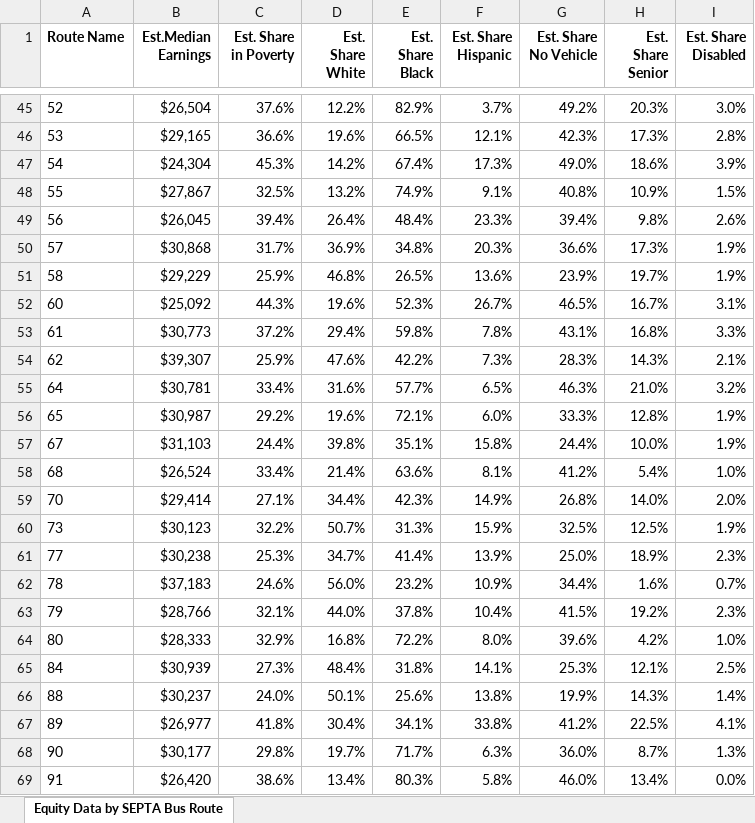
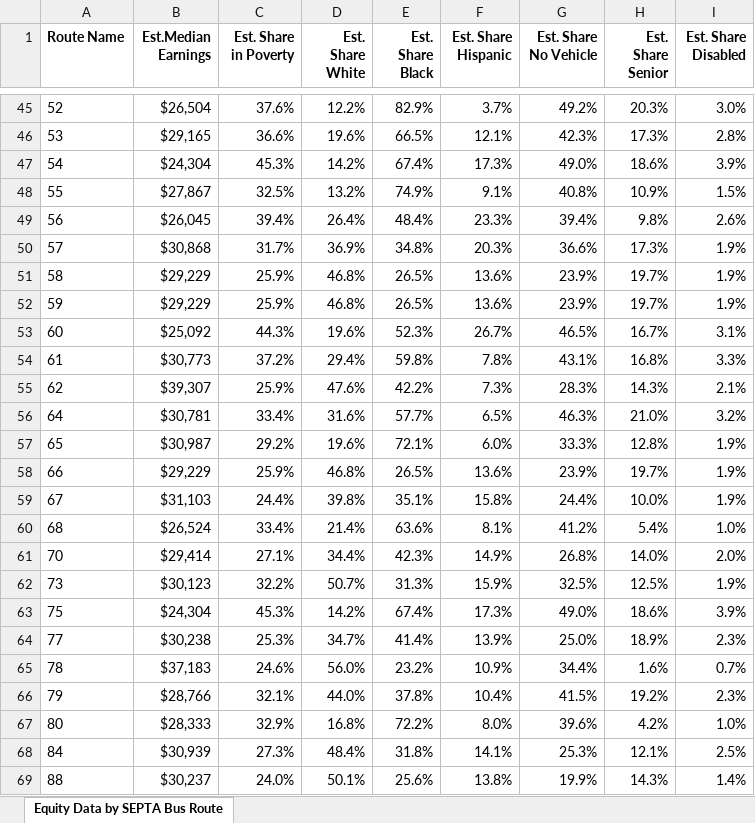
Before and after one commit to andrewsimpsonphl/transit_segmentation, an Excel workbook: data/key_equity.xlsx, sheet Equity Data by SEPTA Bus Route, drawn as a sheet; only a part is shown, gaps mark what is left out; the shorter side is filled out with more unchanged rows; values as stored, in another font and other column widths than the file's, no borders; the diff names each change by its address in the sheet, - before the commit and + after, or states it on an @@ line.

Commit message:
Key based equity data for segmentation.

```diff
--- a/data/key_equity.xlsx (sheet Equity Data by SEPTA Bus Route)
+++ b/data/key_equity.xlsx (sheet Equity Data by SEPTA Bus Route)
+row 52: 59 | $29,229 | 25.9% | 46.8% | 26.5% | 13.6% | 23.9% | 19.7% | 1.9%
+row 58: 66 | $29,229 | 25.9% | 46.8% | 26.5% | 13.6% | 23.9% | 19.7% | 1.9%
+row 63: 75 | $24,304 | 45.3% | 14.2% | 67.4% | 17.3% | 49.0% | 18.6% | 3.9%
```
